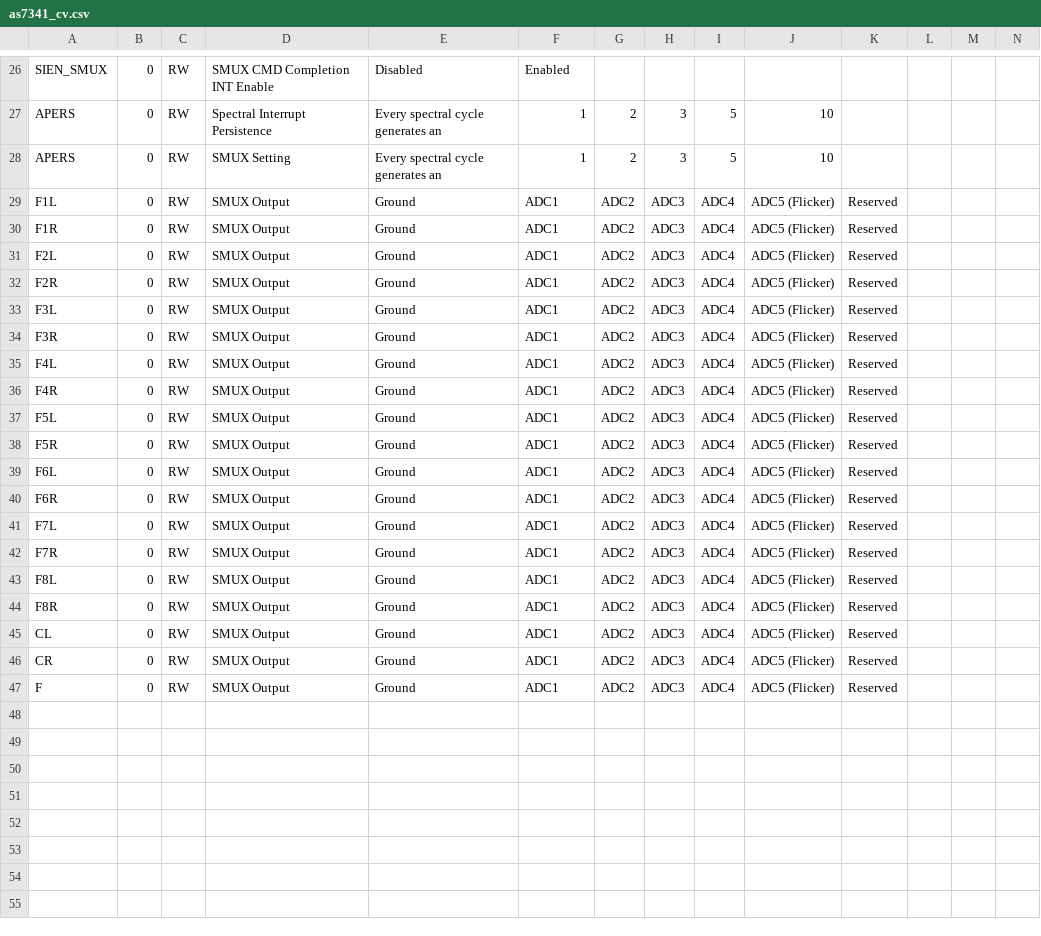
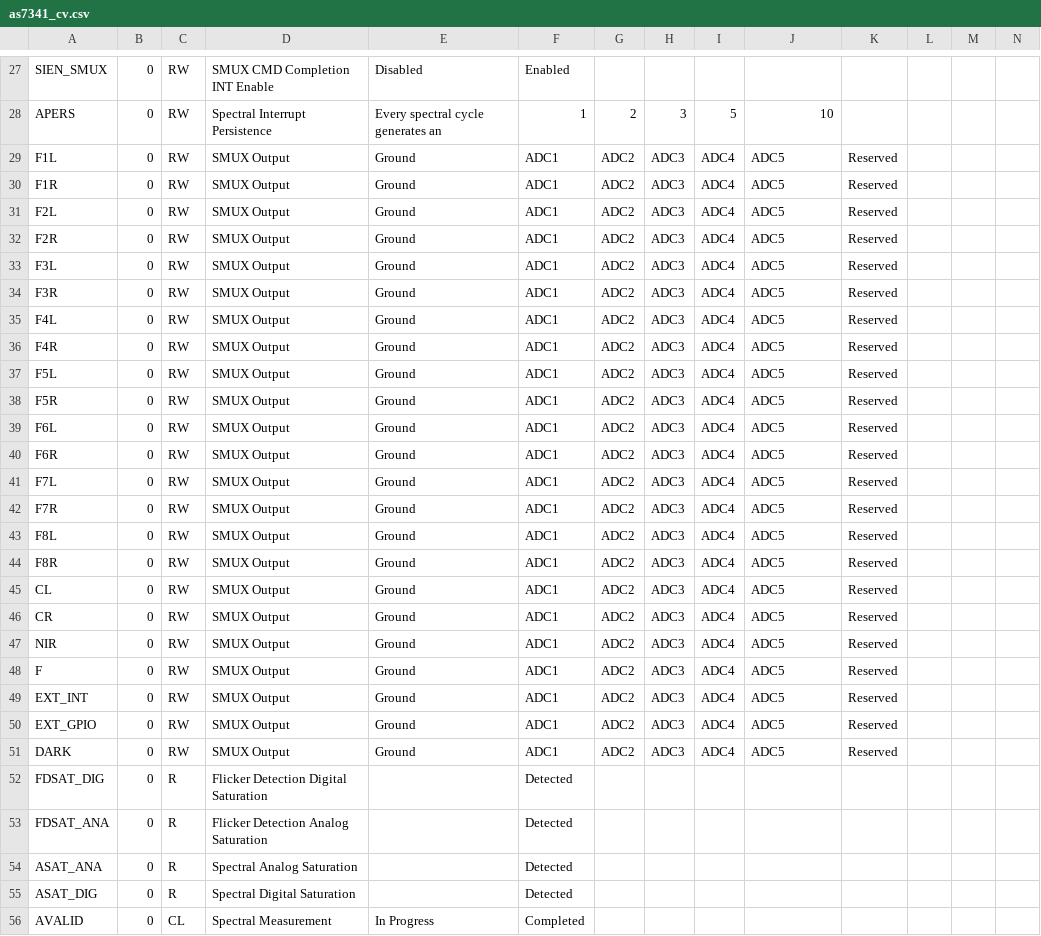
Before and after one commit to siddacious/i2c_transactions_hla, a CSV file: maps/as7341_cv.csv, drawn as a sheet; only a part is shown, gaps mark what is left out; removed rows and columns are numbered as before the commit, all else as after; rows hold the shown columns only; the diff covers the shown part only; the diff names each change by its address in the sheet, - before the commit and + after, or states it on an @@ line.

```diff
--- a/maps/as7341_cv.csv
+++ b/maps/as7341_cv.csv
-row 28: APERS | 0 | RW | SMUX Setting | Every spectral cycle generates an | 1 | 2 | 3 | 5 | 10
-J29:J46: ADC5 (Flicker)
+J29:J46: ADC5
+row 47: NIR | 0 | RW | SMUX Output | Ground | ADC1 | ADC2 | ADC3 | ADC4 | ADC5 | Reserved
-J48: ADC5 (Flicker)
+J48: ADC5
+row 49: EXT_INT | 0 | RW | SMUX Output | Ground | ADC1 | ADC2 | ADC3 | ADC4 | ADC5 | Reserved
+row 50: EXT_GPIO | 0 | RW | SMUX Output | Ground | ADC1 | ADC2 | ADC3 | ADC4 | ADC5 | Reserved
+row 51: DARK | 0 | RW | SMUX Output | Ground | ADC1 | ADC2 | ADC3 | ADC4 | ADC5 | Reserved
+row 52: FDSAT_DIG | 0 | R | Flicker Detection Digital Saturation |  | Detected
+row 53: FDSAT_ANA | 0 | R | Flicker Detection Analog Saturation |  | Detected
+row 54: ASAT_ANA | 0 | R | Spectral Analog Saturation |  | Detected
+row 55: ASAT_DIG | 0 | R | Spectral Digital Saturation |  | Detected
+row 56: AVALID | 0 | CL | Spectral Measurement | In Progress | Completed
```
Also changed, not shown: 1 added row and 1 edited cell elsewhere in this file, maps/as7341_map_update.csv, 2 other files.
